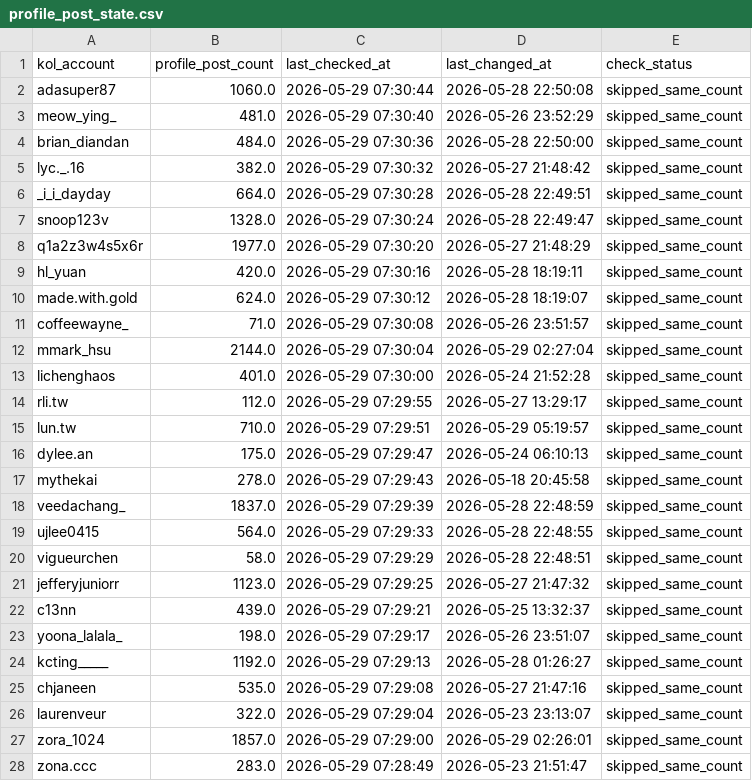
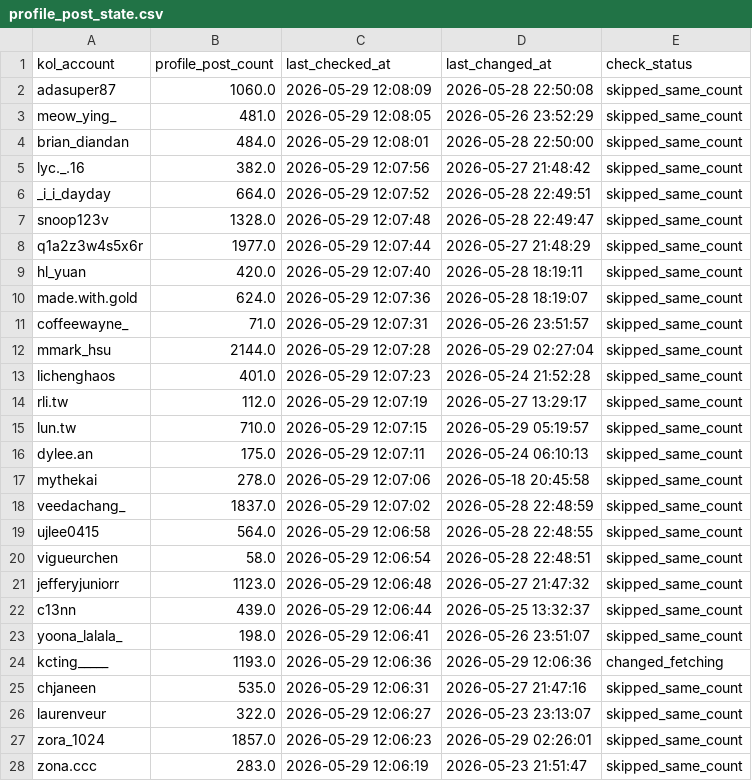
Before and after one commit to sabina-lu/kol-analysis-v2, a CSV file: data/profile_post_state.csv, drawn as a sheet; only a part is shown; the diff covers the shown part only.

```diff
--- a/data/profile_post_state.csv
+++ b/data/profile_post_state.csv
@@ -1,28 +1,28 @@
 kol_account,profile_post_count,last_checked_at,last_changed_at,check_status
-adasuper87,1060.0,2026-05-29 07:30:44,2026-05-28 22:50:08,skipped_same_count
-meow_ying_,481.0,2026-05-29 07:30:40,2026-05-26 23:52:29,skipped_same_count
-brian_diandan,484.0,2026-05-29 07:30:36,2026-05-28 22:50:00,skipped_same_count
-lyc._.16,382.0,2026-05-29 07:30:32,2026-05-27 21:48:42,skipped_same_count
-_i_i_dayday,664.0,2026-05-29 07:30:28,2026-05-28 22:49:51,skipped_same_count
-snoop123v,1328.0,2026-05-29 07:30:24,2026-05-28 22:49:47,skipped_same_count
-q1a2z3w4s5x6r,1977.0,2026-05-29 07:30:20,2026-05-27 21:48:29,skipped_same_count
-hl_yuan,420.0,2026-05-29 07:30:16,2026-05-28 18:19:11,skipped_same_count
-made.with.gold,624.0,2026-05-29 07:30:12,2026-05-28 18:19:07,skipped_same_count
-coffeewayne_,71.0,2026-05-29 07:30:08,2026-05-26 23:51:57,skipped_same_count
-mmark_hsu,2144.0,2026-05-29 07:30:04,2026-05-29 02:27:04,skipped_same_count
-lichenghaos,401.0,2026-05-29 07:30:00,2026-05-24 21:52:28,skipped_same_count
-rli.tw,112.0,2026-05-29 07:29:55,2026-05-27 13:29:17,skipped_same_count
-lun.tw,710.0,2026-05-29 07:29:51,2026-05-29 05:19:57,skipped_same_count
-dylee.an,175.0,2026-05-29 07:29:47,2026-05-24 06:10:13,skipped_same_count
-mythekai,278.0,2026-05-29 07:29:43,2026-05-18 20:45:58,skipped_same_count
-veedachang_,1837.0,2026-05-29 07:29:39,2026-05-28 22:48:59,skipped_same_count
-ujlee0415,564.0,2026-05-29 07:29:33,2026-05-28 22:48:55,skipped_same_count
-vigueurchen,58.0,2026-05-29 07:29:29,2026-05-28 22:48:51,skipped_same_count
-jefferyjuniorr,1123.0,2026-05-29 07:29:25,2026-05-27 21:47:32,skipped_same_count
-c13nn,439.0,2026-05-29 07:29:21,2026-05-25 13:32:37,skipped_same_count
-yoona_lalala_,198.0,2026-05-29 07:29:17,2026-05-26 23:51:07,skipped_same_count
-kcting_____,1192.0,2026-05-29 07:29:13,2026-05-28 01:26:27,skipped_same_count
-chjaneen,535.0,2026-05-29 07:29:08,2026-05-27 21:47:16,skipped_same_count
-laurenveur,322.0,2026-05-29 07:29:04,2026-05-23 23:13:07,skipped_same_count
-zora_1024,1857.0,2026-05-29 07:29:00,2026-05-29 02:26:01,skipped_same_count
-zona.ccc,283.0,2026-05-29 07:28:49,2026-05-23 21:51:47,skipped_same_count
+adasuper87,1060.0,2026-05-29 12:08:09,2026-05-28 22:50:08,skipped_same_count
+meow_ying_,481.0,2026-05-29 12:08:05,2026-05-26 23:52:29,skipped_same_count
+brian_diandan,484.0,2026-05-29 12:08:01,2026-05-28 22:50:00,skipped_same_count
+lyc._.16,382.0,2026-05-29 12:07:56,2026-05-27 21:48:42,skipped_same_count
+_i_i_dayday,664.0,2026-05-29 12:07:52,2026-05-28 22:49:51,skipped_same_count
+snoop123v,1328.0,2026-05-29 12:07:48,2026-05-28 22:49:47,skipped_same_count
+q1a2z3w4s5x6r,1977.0,2026-05-29 12:07:44,2026-05-27 21:48:29,skipped_same_count
+hl_yuan,420.0,2026-05-29 12:07:40,2026-05-28 18:19:11,skipped_same_count
+made.with.gold,624.0,2026-05-29 12:07:36,2026-05-28 18:19:07,skipped_same_count
+coffeewayne_,71.0,2026-05-29 12:07:31,2026-05-26 23:51:57,skipped_same_count
+mmark_hsu,2144.0,2026-05-29 12:07:28,2026-05-29 02:27:04,skipped_same_count
+lichenghaos,401.0,2026-05-29 12:07:23,2026-05-24 21:52:28,skipped_same_count
+rli.tw,112.0,2026-05-29 12:07:19,2026-05-27 13:29:17,skipped_same_count
+lun.tw,710.0,2026-05-29 12:07:15,2026-05-29 05:19:57,skipped_same_count
+dylee.an,175.0,2026-05-29 12:07:11,2026-05-24 06:10:13,skipped_same_count
+mythekai,278.0,2026-05-29 12:07:06,2026-05-18 20:45:58,skipped_same_count
+veedachang_,1837.0,2026-05-29 12:07:02,2026-05-28 22:48:59,skipped_same_count
+ujlee0415,564.0,2026-05-29 12:06:58,2026-05-28 22:48:55,skipped_same_count
+vigueurchen,58.0,2026-05-29 12:06:54,2026-05-28 22:48:51,skipped_same_count
+jefferyjuniorr,1123.0,2026-05-29 12:06:48,2026-05-27 21:47:32,skipped_same_count
+c13nn,439.0,2026-05-29 12:06:44,2026-05-25 13:32:37,skipped_same_count
+yoona_lalala_,198.0,2026-05-29 12:06:41,2026-05-26 23:51:07,skipped_same_count
+kcting_____,1193.0,2026-05-29 12:06:36,2026-05-29 12:06:36,changed_fetching
+chjaneen,535.0,2026-05-29 12:06:31,2026-05-27 21:47:16,skipped_same_count
+laurenveur,322.0,2026-05-29 12:06:27,2026-05-23 23:13:07,skipped_same_count
+zora_1024,1857.0,2026-05-29 12:06:23,2026-05-29 02:26:01,skipped_same_count
+zona.ccc,283.0,2026-05-29 12:06:19,2026-05-23 21:51:47,skipped_same_count
```
Also changed, not shown: 135 edited cells elsewhere in this file, data/reels_static_info.csv.
